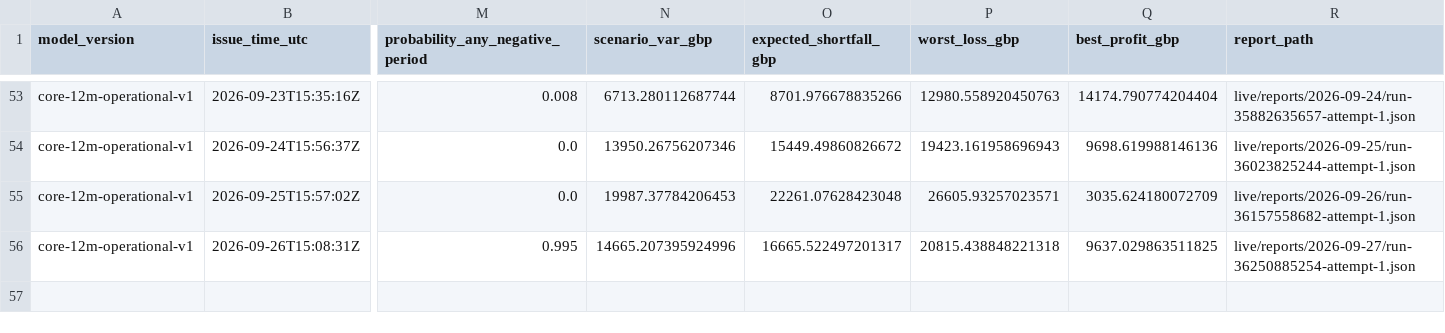
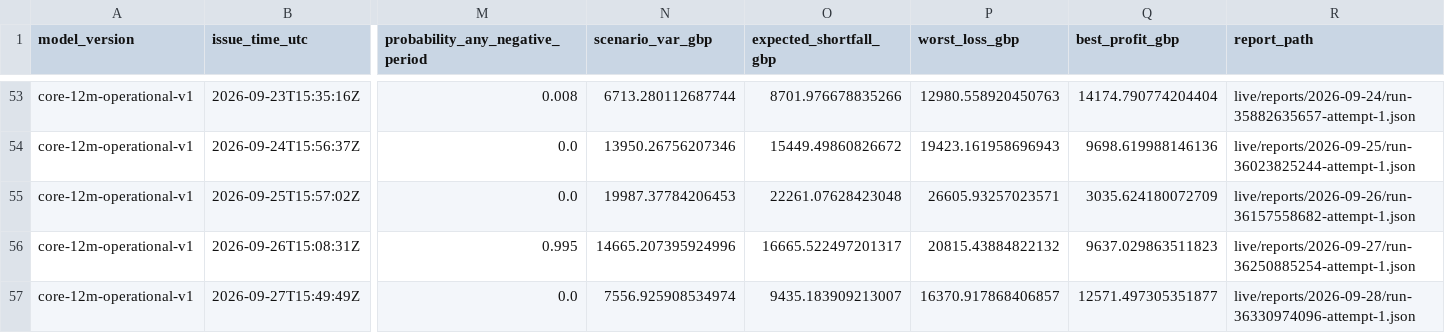
Before and after one commit to Evanssdas/GB-Platform-2, a CSV file: live/risk_log.csv, drawn as a sheet; only a part is shown, gaps mark what is left out; rows hold the shown columns only; the diff names each change by its address in the sheet, - before the commit and + after, or states it on an @@ line.

```diff
--- a/live/risk_log.csv
+++ b/live/risk_log.csv
-P56 (worst_loss_gbp): 20815.438848221318
+P56 (worst_loss_gbp): 20815.43884822132
-Q56 (best_profit_gbp): 9637.029863511825
+Q56 (best_profit_gbp): 9637.029863511823
+row 57: core-12m-operational-v1 | 2026-09-27T15:49:49Z | 0.0 | 7556.925908534974 | 9435.183909213007 | 16370.917868406857 | 12571.497305351877 | live/reports/2026-09-28/run-36330974096-attempt-1.json
```
Also changed, not shown: logs/daily_summary.csv, logs/forecast_history.csv, 17 other files.
